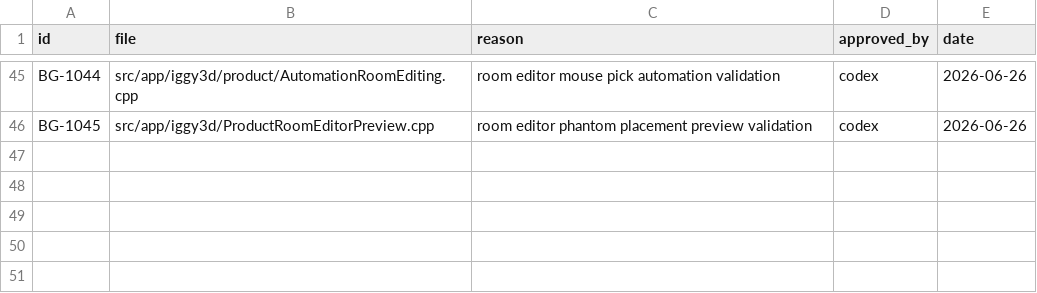
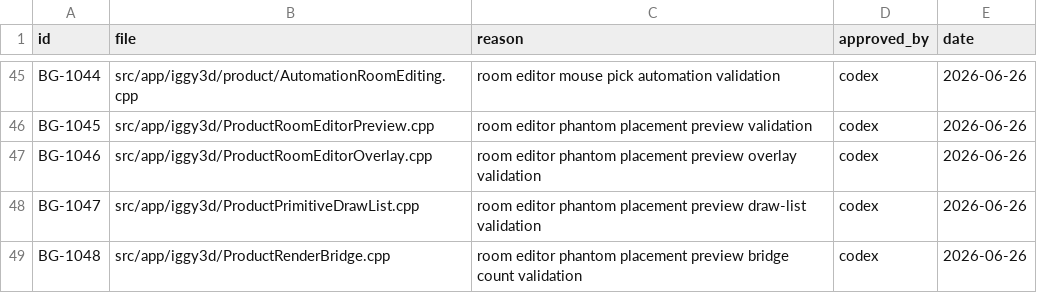
Before and after one commit to KOGA-ryu/iggy, a TSV file: docs/branch_gate_approvals.tsv, drawn as a sheet; only a part is shown, gaps mark what is left out; the diff names each change by its address in the sheet, - before the commit and + after, or states it on an @@ line.

Commit message:
Add room editor preview overlay model

```diff
--- a/docs/branch_gate_approvals.tsv
+++ b/docs/branch_gate_approvals.tsv
+row 47: BG-1046 | src/app/iggy3d/ProductRoomEditorOverlay.cpp | room editor phantom placement preview overlay validation | codex | 2026-06-26
+row 48: BG-1047 | src/app/iggy3d/ProductPrimitiveDrawList.cpp | room editor phantom placement preview draw-list validation | codex | 2026-06-26
+row 49: BG-1048 | src/app/iggy3d/ProductRenderBridge.cpp | room editor phantom placement preview bridge count validation | codex | 2026-06-26
```
Also changed, not shown: 14 other files.
